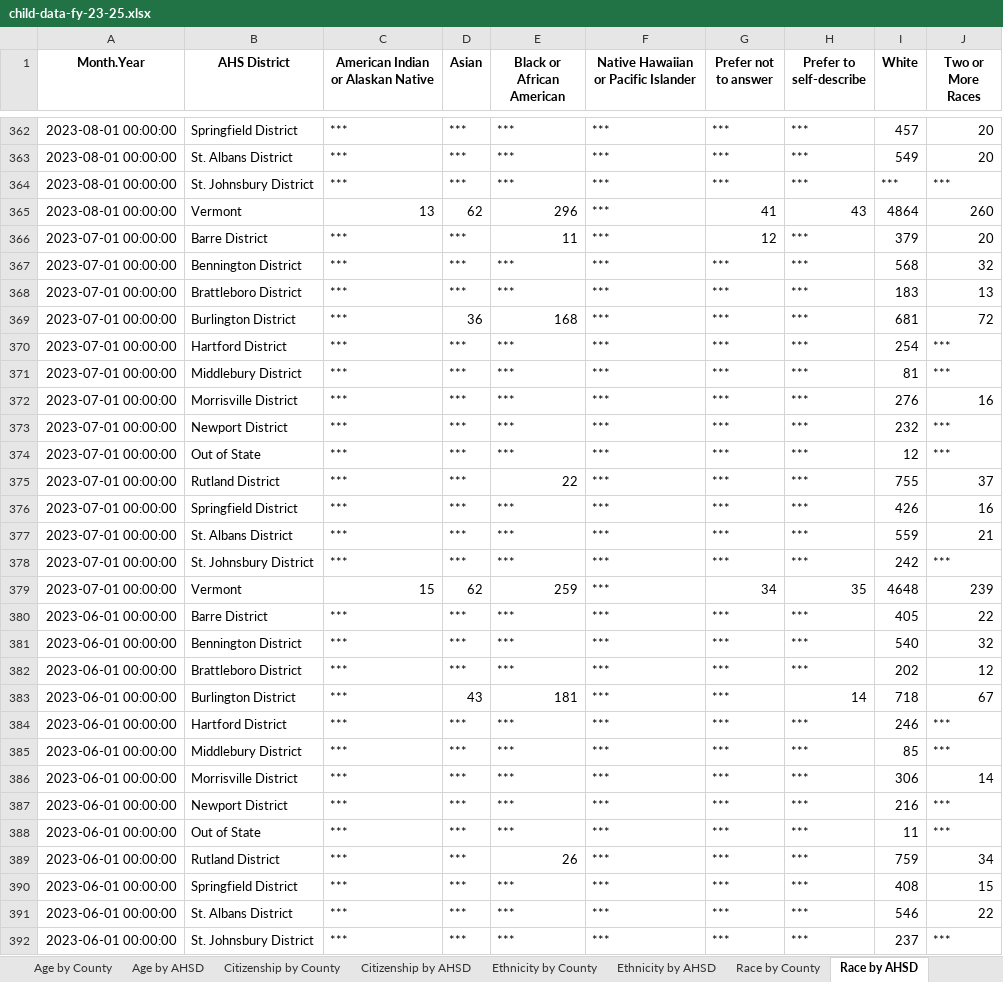
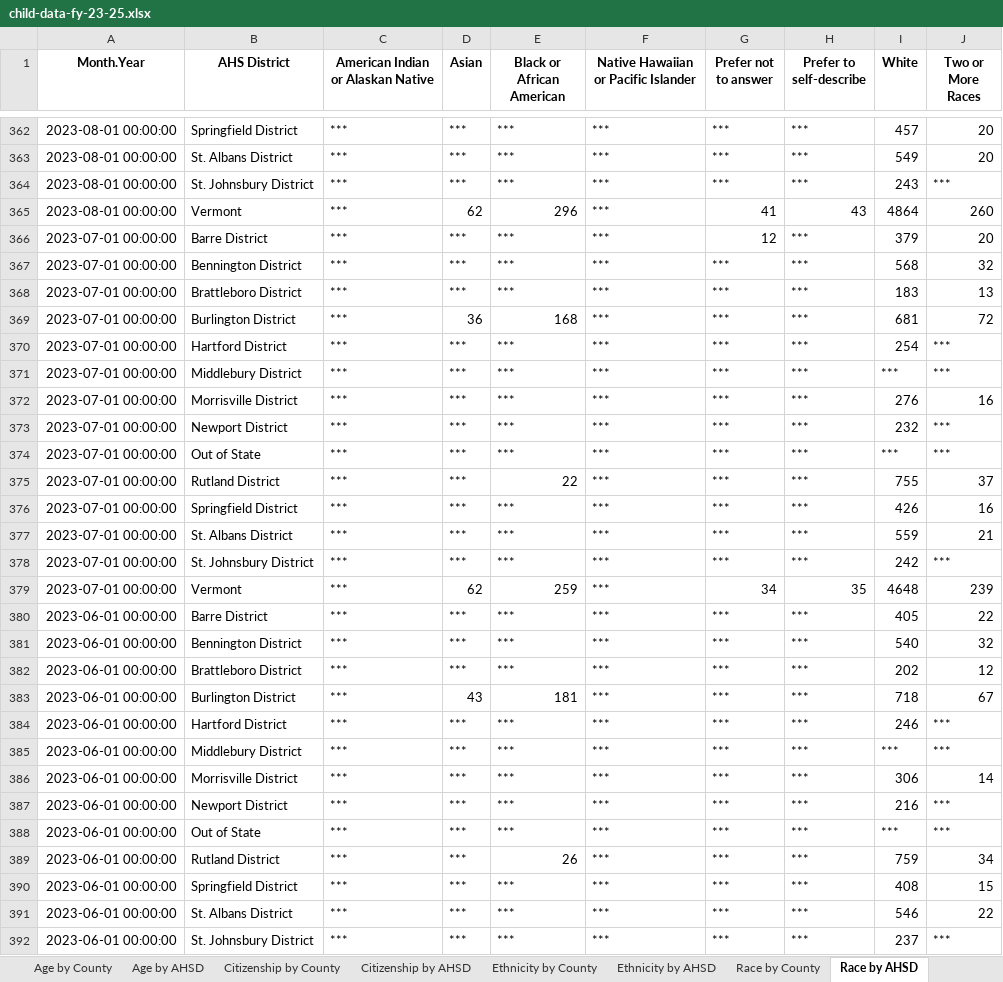
Before and after one commit to vermontkidsdata-org/vermontkidsdata-app, an Excel workbook: suppression/child-data-fy-23-25.xlsx, sheet Race by AHSD, drawn as a sheet; only a part is shown, gaps mark what is left out; values as stored, in another font and other column widths than the file's, no borders; the diff covers the shown part only; the diff names each change by its address in the sheet, - before the commit and + after, or states it on an @@ line.

```diff
--- a/suppression/child-data-fy-23-25.xlsx (sheet Race by AHSD)
+++ b/suppression/child-data-fy-23-25.xlsx (sheet Race by AHSD)
-I364 (White): ***
+I364 (White): 243
-C365: 13
+C365: ***
-E366 (Black or African American): 11
+E366 (Black or African American): ***
-I371 (White): 81
+I371 (White): ***
-I374 (White): 12
+I374 (White): ***
-C379: 15
+C379: ***
-H383 (Prefer to self-describe): 14
+H383 (Prefer to self-describe): ***
-I385 (White): 85
+I385 (White): ***
-I388 (White): 11
+I388 (White): ***
```
Also changed, not shown: 229 edited cells elsewhere in this sheet, sheet Age by AHSD, sheet Race by County, sheet Age by County, sheet Total by County, sheet Total by AHSD, suppression/family-fy23-fy25.xlsx, 12 other files.
